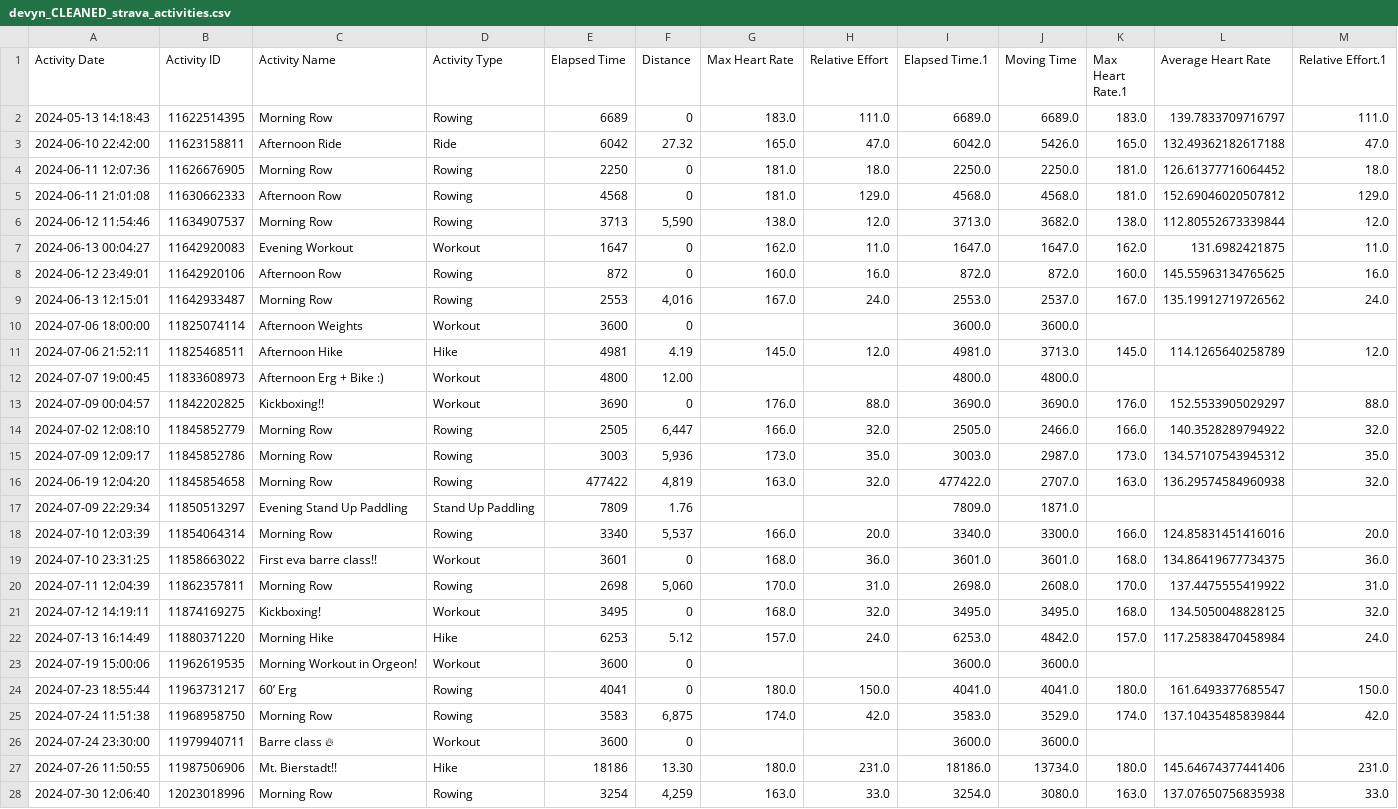
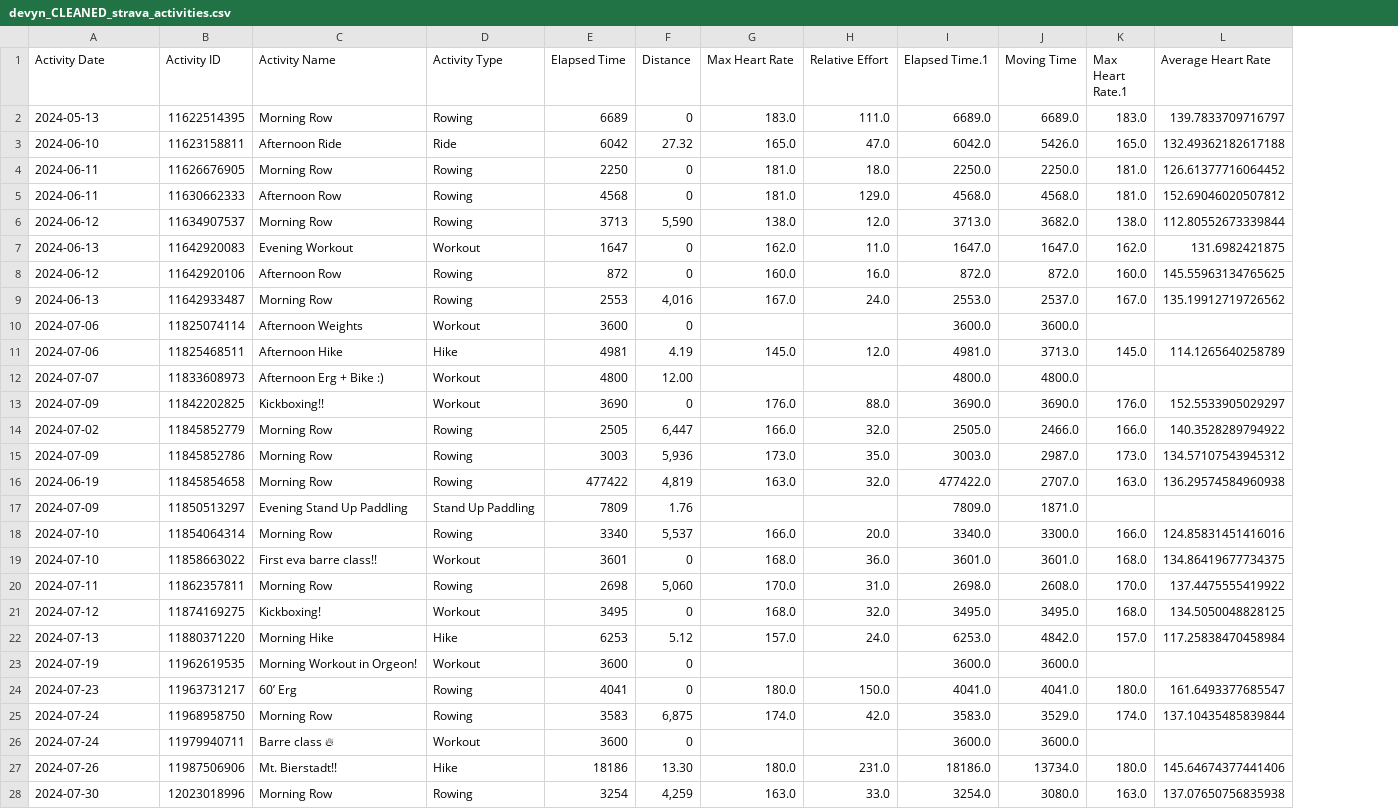
Before and after one commit to hubbsde/da8_personal_project, a CSV file: devyn_CLEANED_strava_activities.csv, drawn as a sheet; only a part is shown; the diff covers the shown part only; the diff names each change by its address in the sheet, - before the commit and + after, or states it on an @@ line.

Commit message:
merged data!

```diff
--- a/devyn_CLEANED_strava_activities.csv
+++ b/devyn_CLEANED_strava_activities.csv
-column M (Relative Effort.1), rows 2-28: 111.0 | 47.0 | 18.0 | 129.0 | 12.0 | 11.0 | 16.0 | 24.0 |  | 12.0 |  | 88.0 | 32.0 | 35.0 | 32.0 |  | 20.0 | 36.0 | 31.0 | 32.0 | 24.0 |  | 150.0 | 42.0 |  | 231.0 | 33.0
-A2 (Activity Date): 2024-05-13 14:18:43
+A2 (Activity Date): 2024-05-13
-A3 (Activity Date): 2024-06-10 22:42:00
+A3 (Activity Date): 2024-06-10
-A4 (Activity Date): 2024-06-11 12:07:36
+A4 (Activity Date): 2024-06-11
-A5 (Activity Date): 2024-06-11 21:01:08
+A5 (Activity Date): 2024-06-11
-A6 (Activity Date): 2024-06-12 11:54:46
+A6 (Activity Date): 2024-06-12
-A7 (Activity Date): 2024-06-13 00:04:27
+A7 (Activity Date): 2024-06-13
-A8 (Activity Date): 2024-06-12 23:49:01
+A8 (Activity Date): 2024-06-12
-A9 (Activity Date): 2024-06-13 12:15:01
+A9 (Activity Date): 2024-06-13
-A10 (Activity Date): 2024-07-06 18:00:00
+A10 (Activity Date): 2024-07-06
-A11 (Activity Date): 2024-07-06 21:52:11
+A11 (Activity Date): 2024-07-06
-A12 (Activity Date): 2024-07-07 19:00:45
+A12 (Activity Date): 2024-07-07
-A13 (Activity Date): 2024-07-09 00:04:57
+A13 (Activity Date): 2024-07-09
-A14 (Activity Date): 2024-07-02 12:08:10
+A14 (Activity Date): 2024-07-02
-A15 (Activity Date): 2024-07-09 12:09:17
+A15 (Activity Date): 2024-07-09
-A16 (Activity Date): 2024-06-19 12:04:20
+A16 (Activity Date): 2024-06-19
-A17 (Activity Date): 2024-07-09 22:29:34
+A17 (Activity Date): 2024-07-09
-A18 (Activity Date): 2024-07-10 12:03:39
+A18 (Activity Date): 2024-07-10
-A19 (Activity Date): 2024-07-10 23:31:25
+A19 (Activity Date): 2024-07-10
-A20 (Activity Date): 2024-07-11 12:04:39
+A20 (Activity Date): 2024-07-11
-A21 (Activity Date): 2024-07-12 14:19:11
+A21 (Activity Date): 2024-07-12
-A22 (Activity Date): 2024-07-13 16:14:49
+A22 (Activity Date): 2024-07-13
-A23 (Activity Date): 2024-07-19 15:00:06
+A23 (Activity Date): 2024-07-19
-A24 (Activity Date): 2024-07-23 18:55:44
+A24 (Activity Date): 2024-07-23
-A25 (Activity Date): 2024-07-24 11:51:38
+A25 (Activity Date): 2024-07-24
-A26 (Activity Date): 2024-07-24 23:30:00
+A26 (Activity Date): 2024-07-24
-A27 (Activity Date): 2024-07-26 11:50:55
+A27 (Activity Date): 2024-07-26
-A28 (Activity Date): 2024-07-30 12:06:40
+A28 (Activity Date): 2024-07-30
```
Also changed, not shown: 131 edited cells elsewhere in this file, Spokane_CLEANED_daily_weather.csv, 3 other files.
